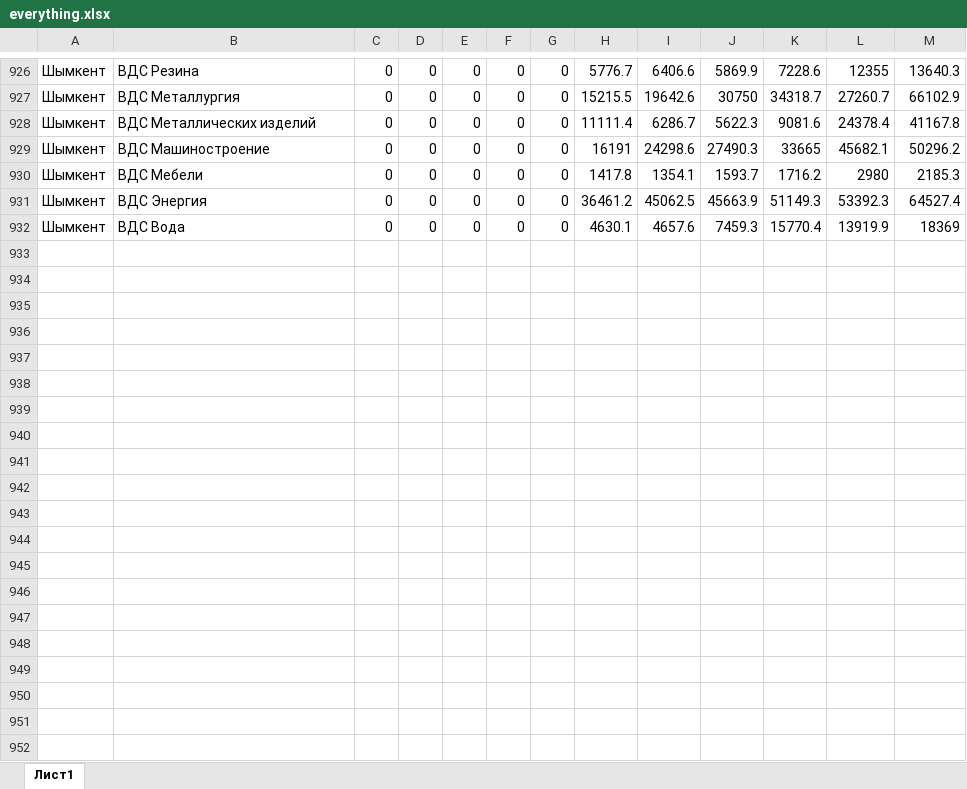
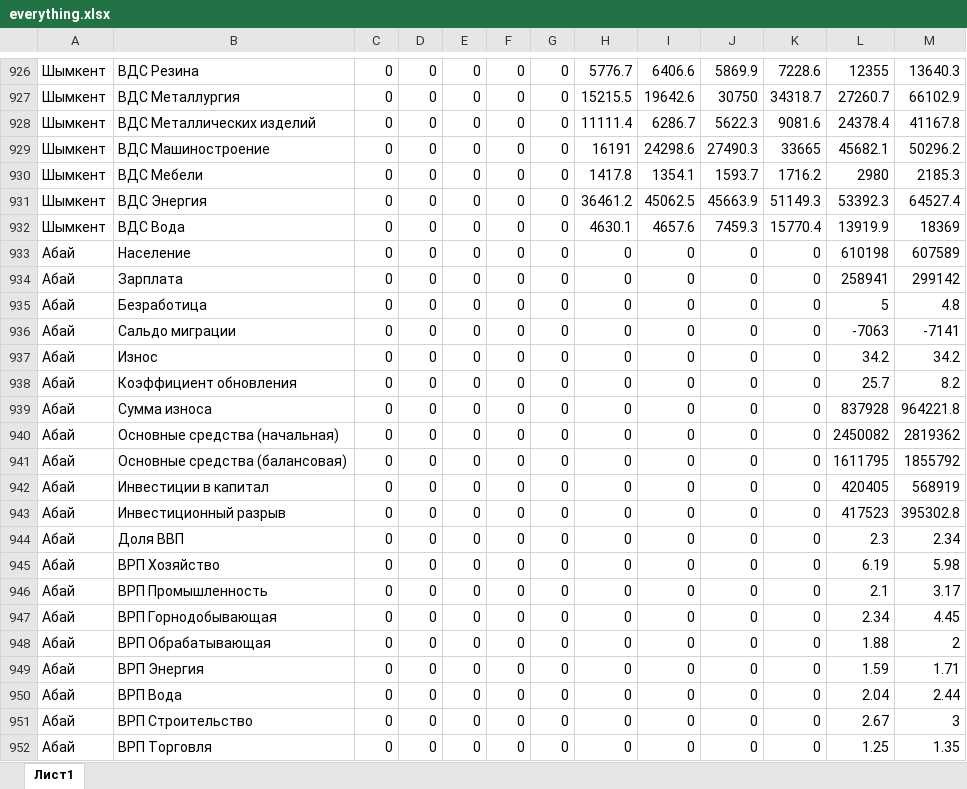
Before and after one commit to xuzzu/datathon-case, an Excel workbook: everything.xlsx, sheet Лист1, drawn as a sheet; only a part is shown, gaps mark what is left out; values as stored, in another font and other column widths than the file's, no borders; the diff covers the shown part only; the diff names each change by its address in the sheet, - before the commit and + after, or states it on an @@ line.

Commit message:
Add files via upload

```diff
--- a/everything.xlsx (sheet Лист1)
+++ b/everything.xlsx (sheet Лист1)
+row 933: Абай | Население | 0 | 0 | 0 | 0 | 0 | 0 | 0 | 0 | 0 | 610198 | 607589
+row 934: Абай | Зарплата | 0 | 0 | 0 | 0 | 0 | 0 | 0 | 0 | 0 | 258941 | 299142
+row 935: Абай | Безработица | 0 | 0 | 0 | 0 | 0 | 0 | 0 | 0 | 0 | 5 | 4.8
+row 936: Абай | Сальдо миграции | 0 | 0 | 0 | 0 | 0 | 0 | 0 | 0 | 0 | -7063 | -7141
+row 937: Абай | Износ | 0 | 0 | 0 | 0 | 0 | 0 | 0 | 0 | 0 | 34.2 | 34.2
+row 938: Абай | Коэффициент обновления | 0 | 0 | 0 | 0 | 0 | 0 | 0 | 0 | 0 | 25.7 | 8.2
+row 939: Абай | Сумма износа | 0 | 0 | 0 | 0 | 0 | 0 | 0 | 0 | 0 | 837928 | 964221.8
+row 940: Абай | Основные средства (начальная) | 0 | 0 | 0 | 0 | 0 | 0 | 0 | 0 | 0 | 2450082 | 2819362
+row 941: Абай | Основные средства (балансовая) | 0 | 0 | 0 | 0 | 0 | 0 | 0 | 0 | 0 | 1611795 | 1855792
+row 942: Абай | Инвестиции в капитал | 0 | 0 | 0 | 0 | 0 | 0 | 0 | 0 | 0 | 420405 | 568919
+row 943: Абай | Инвестиционный разрыв | 0 | 0 | 0 | 0 | 0 | 0 | 0 | 0 | 0 | 417523 | 395302.8
+row 944: Абай | Доля ВВП | 0 | 0 | 0 | 0 | 0 | 0 | 0 | 0 | 0 | 2.3 | 2.34
+row 945: Абай | ВРП Хозяйство | 0 | 0 | 0 | 0 | 0 | 0 | 0 | 0 | 0 | 6.19 | 5.98
+row 946: Абай | ВРП Промышленность | 0 | 0 | 0 | 0 | 0 | 0 | 0 | 0 | 0 | 2.1 | 3.17
+row 947: Абай | ВРП Горнодобывающая | 0 | 0 | 0 | 0 | 0 | 0 | 0 | 0 | 0 | 2.34 | 4.45
+row 948: Абай | ВРП Обрабатывающая | 0 | 0 | 0 | 0 | 0 | 0 | 0 | 0 | 0 | 1.88 | 2
+row 949: Абай | ВРП Энергия | 0 | 0 | 0 | 0 | 0 | 0 | 0 | 0 | 0 | 1.59 | 1.71
+row 950: Абай | ВРП Вода | 0 | 0 | 0 | 0 | 0 | 0 | 0 | 0 | 0 | 2.04 | 2.44
+row 951: Абай | ВРП Строительство | 0 | 0 | 0 | 0 | 0 | 0 | 0 | 0 | 0 | 2.67 | 3
+row 952: Абай | ВРП Торговля | 0 | 0 | 0 | 0 | 0 | 0 | 0 | 0 | 0 | 1.25 | 1.35
```
Also changed, not shown: 32 added rows elsewhere in this sheet.
